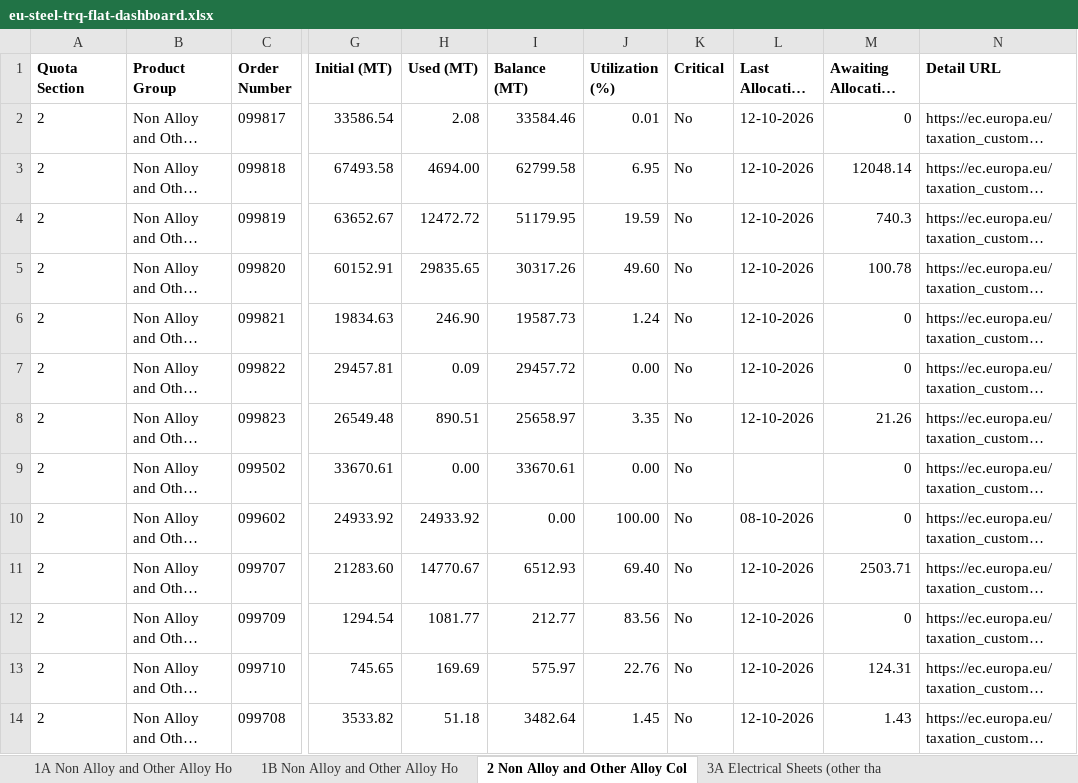
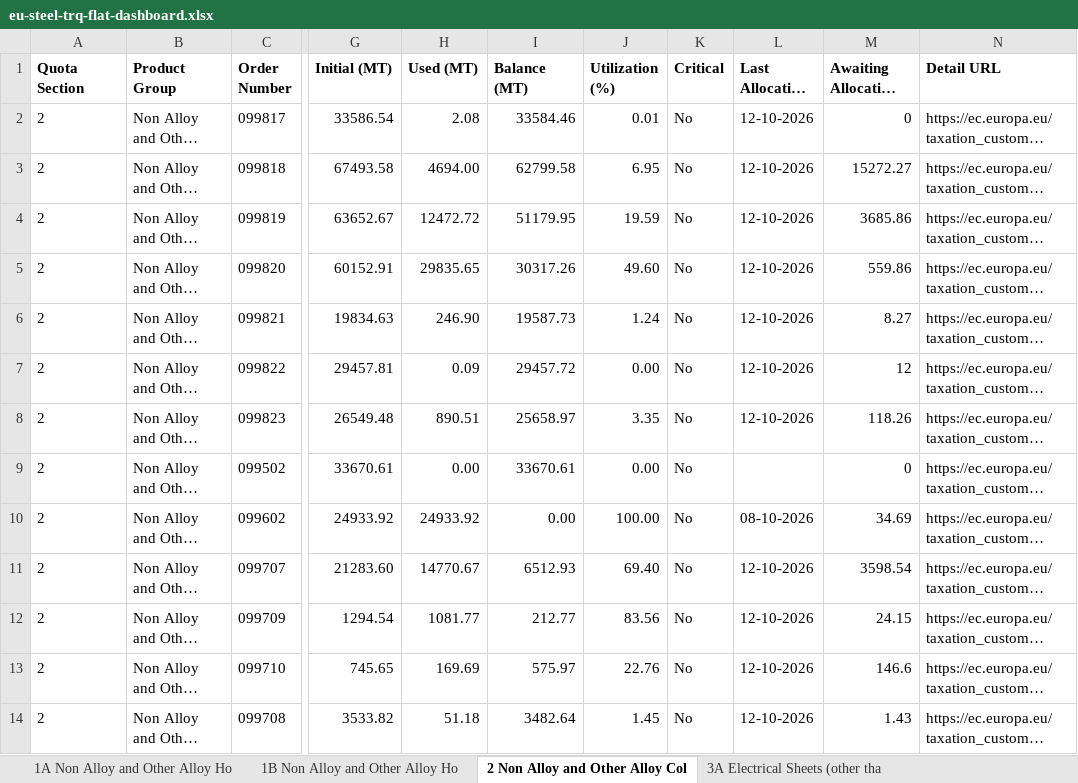
Before and after one commit to kujah/eu_steel_trq_4a, an Excel workbook: public/data/eu-steel-trq-flat-dashboard.xlsx, sheet 2 Non Alloy and Other Alloy Col, drawn as a sheet; only a part is shown, gaps mark what is left out; long unchanged cells end in …; values as stored, in another font and other column widths than the file's, no borders; the diff names each change by its address in the sheet, - before the commit and + after, or states it on an @@ line.

```diff
--- a/public/data/eu-steel-trq-flat-dashboard.xlsx (sheet 2 Non Alloy and Other Alloy Col)
+++ b/public/data/eu-steel-trq-flat-dashboard.xlsx (sheet 2 Non Alloy and Other Alloy Col)
-M3 (Awaiting Allocation (MT)): 12048.14
+M3 (Awaiting Allocation (MT)): 15272.27
-M4 (Awaiting Allocation (MT)): 740.3
+M4 (Awaiting Allocation (MT)): 3685.86
-M5 (Awaiting Allocation (MT)): 100.78
+M5 (Awaiting Allocation (MT)): 559.86
-M6 (Awaiting Allocation (MT)): 0
+M6 (Awaiting Allocation (MT)): 8.27
-M7 (Awaiting Allocation (MT)): 0
+M7 (Awaiting Allocation (MT)): 12
-M8 (Awaiting Allocation (MT)): 21.26
+M8 (Awaiting Allocation (MT)): 118.26
-M10 (Awaiting Allocation (MT)): 0
+M10 (Awaiting Allocation (MT)): 34.69
-M11 (Awaiting Allocation (MT)): 2503.71
+M11 (Awaiting Allocation (MT)): 3598.54
-M12 (Awaiting Allocation (MT)): 0
+M12 (Awaiting Allocation (MT)): 24.15
-M13 (Awaiting Allocation (MT)): 124.31
+M13 (Awaiting Allocation (MT)): 146.6
```
Also changed, not shown: sheet 1A Non Alloy and Other Alloy Ho, sheet 9 Stainless Cold Rolled Sheets, sheet 4B Metallic Coated Sheets, sheet 5 Organic Coated Sheets, sheet 7 Non Alloy and Other Alloy Qua, sheet 4A Metallic Coated Sheets, 4 more sheets, 1 other file.
